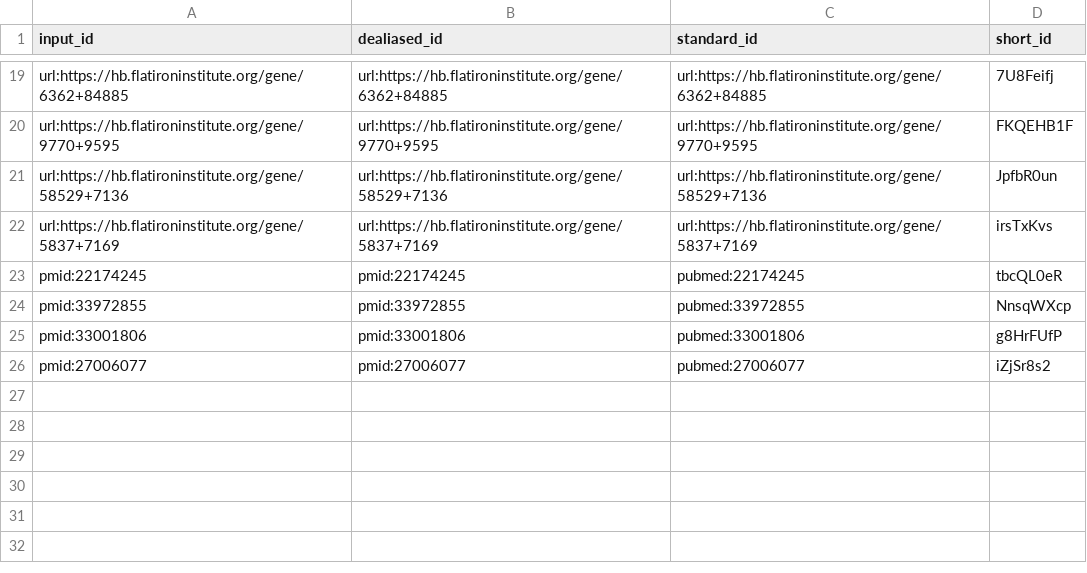
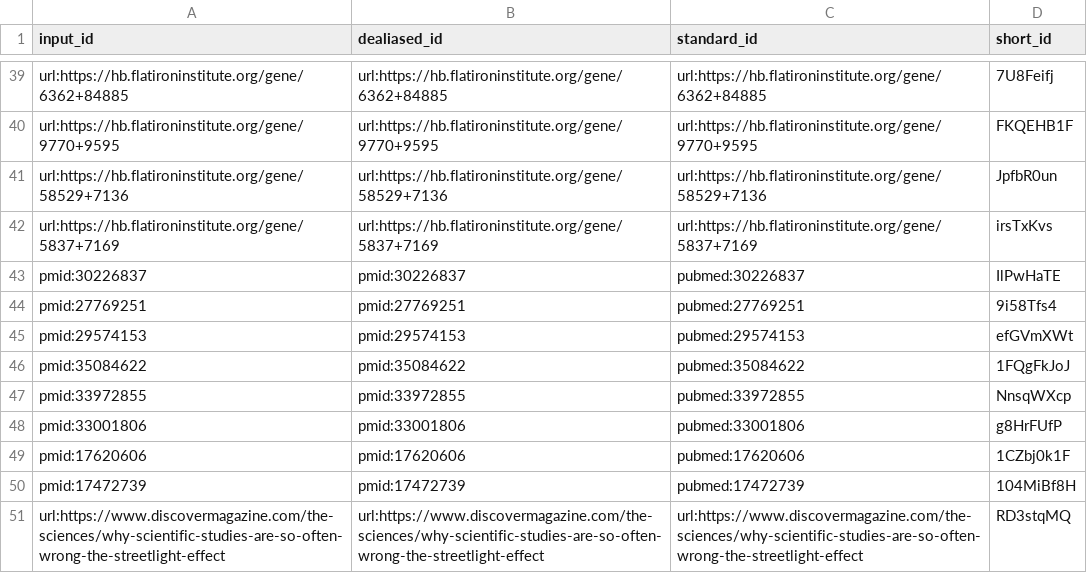
Before and after one commit to greenelab/ccc-manuscript, a TSV file: citations.tsv, drawn as a sheet; only a part is shown, gaps mark what is left out; the diff covers the shown part only.

Commit message:
discussion: update text [ci skip]
This build is based on
https://github.com/greenelab/clustermatch-gene-expr-manuscript/commit/9b27eb0fa500f80205a062693c42d8bee40d67c2.

This commit was created by the following CI build and job:
https://github.com/greenelab/clustermatch-gene-expr-manuscript/commit/9b27eb0fa500f80205a062693c42d8bee40d67c2/checks
https://github.com/greenelab/clustermatch-gene-expr-manuscript/actions/runs/1815551919

```diff
--- a/citations.tsv
+++ b/citations.tsv
@@ -22,5 +42,10 @@ url:https://hb.flatironinstitute.org/gene/58529+7136	url:https://hb.flatironinst
 url:https://hb.flatironinstitute.org/gene/5837+7169	url:https://hb.flatironinstitute.org/gene/5837+7169	url:https://hb.flatironinstitute.org/gene/5837+7169	irsTxKvs
-pmid:22174245	pmid:22174245	pubmed:22174245	tbcQL0eR
+pmid:30226837	pmid:30226837	pubmed:30226837	IlPwHaTE
+pmid:27769251	pmid:27769251	pubmed:27769251	9i58Tfs4
+pmid:29574153	pmid:29574153	pubmed:29574153	efGVmXWt
+pmid:35084622	pmid:35084622	pubmed:35084622	1FQgFkJoJ
 pmid:33972855	pmid:33972855	pubmed:33972855	NnsqWXcp
 pmid:33001806	pmid:33001806	pubmed:33001806	g8HrFUfP
-pmid:27006077	pmid:27006077	pubmed:27006077	iZjSr8s2
+pmid:17620606	pmid:17620606	pubmed:17620606	1CZbj0k1F
+pmid:17472739	pmid:17472739	pubmed:17472739	104MiBf8H
+url:https://www.discovermagazine.com/the-sciences/why-scientific-studies-are-so-often-wrong-the-streetlight-effect	url:https://www.discovermagazine.com/the-sciences/why-scientific-studies-are-so-often-wrong-the-streetlight-effect	url:https://www.discovermagazine.com/the-sciences/why-scientific-studies-are-so-often-wrong-the-streetlight-effect	RD3stqMQ
```
Also changed, not shown: 18 added rows and 1 moved row elsewhere in this file, 8 other files.
